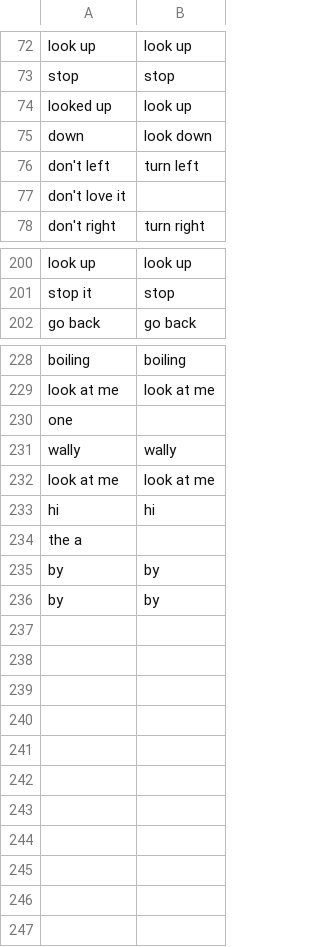
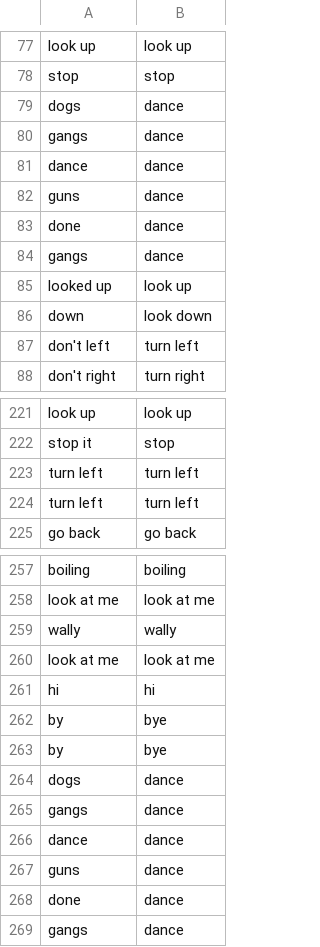
Before and after one commit to saki7satvik/Wall-E, a CSV file: voice recognition model/updated_file.csv, drawn as a sheet; only a part is shown, gaps mark what is left out; removed rows and columns are numbered as before the commit, all else as after; the diff covers the shown part only; the diff names each change by its address in the sheet, - before the commit and + after, or states it on an @@ line.

```diff
--- a/voice recognition model/updated_file.csv
+++ b/voice recognition model/updated_file.csv
+row 79: dogs | dance
+row 80: gangs | dance
+row 81: dance | dance
+row 82: guns | dance
+row 83: done | dance
+row 84: gangs | dance
-row 77: don't love it
+row 223: turn left | turn left
+row 224: turn left | turn left
-row 230: one
-row 234: the a
-row 235: by | by
-row 236: by | by
+row 262: by | bye
+row 263: by | bye
+row 264: dogs | dance
+row 265: gangs | dance
+row 266: dance | dance
+row 267: guns | dance
+row 268: done | dance
+row 269: gangs | dance
```
Also changed, not shown: 27 added rows and 5 removed rows elsewhere in this file, 3 other files.
